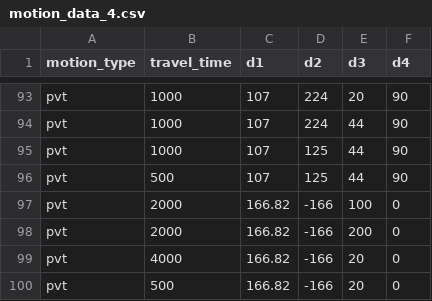
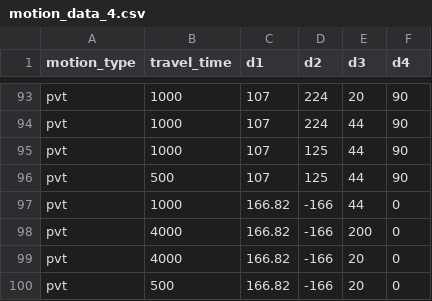
Before and after one commit to tzf230201/scara_arm, a CSV file: stepper_uirobot/c_ver/motion_data_4.csv, drawn as a sheet; only a part is shown, gaps mark what is left out; the diff covers the shown part only.

```diff
--- a/stepper_uirobot/c_ver/motion_data_4.csv
+++ b/stepper_uirobot/c_ver/motion_data_4.csv
@@ -96,4 +96,4 @@ pvt,1000,107,125,44,90
 pvt,500,107,125,44,90
-pvt,2000,166.82,-166,100,0
-pvt,2000,166.82,-166,200,0
+pvt,1000,166.82,-166,44,0
+pvt,4000,166.82,-166,200,0
 pvt,4000,166.82,-166,20,0
```
Also changed, not shown: 30 edited cells elsewhere in this file.
